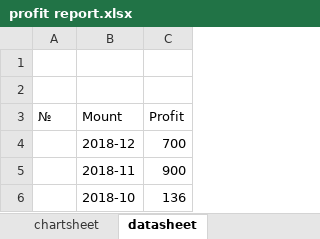
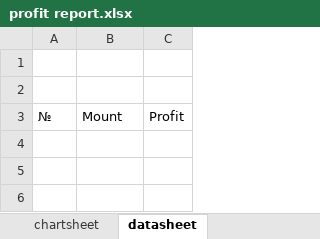
Before and after one commit to ivanjermakov/onlinewarehouse, an Excel workbook: core/src/main/resources/exceltemplates/profit report.xlsx, sheet datasheet, drawn as a sheet; values as stored, in another font and other column widths than the file's, no borders; the diff names each change by its address in the sheet, - before the commit and + after, or states it on an @@ line.

Commit message:
Added client report and report page to owner

```diff
--- a/core/src/main/resources/exceltemplates/profit report.xlsx (sheet datasheet)
+++ b/core/src/main/resources/exceltemplates/profit report.xlsx (sheet datasheet)
-row 4:  | 2018-12 | 700
-row 5:  | 2018-11 | 900
-row 6:  | 2018-10 | 136
```
Also changed, not shown: charts or pictures, 24 other files.
